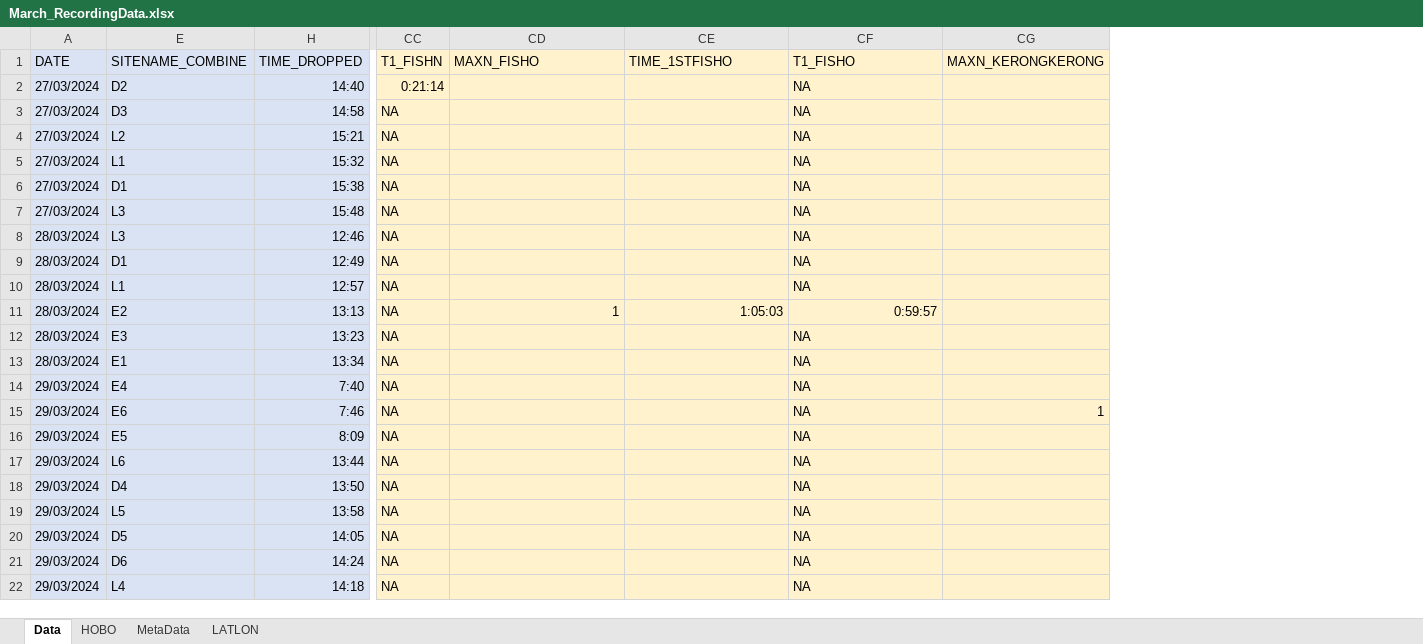
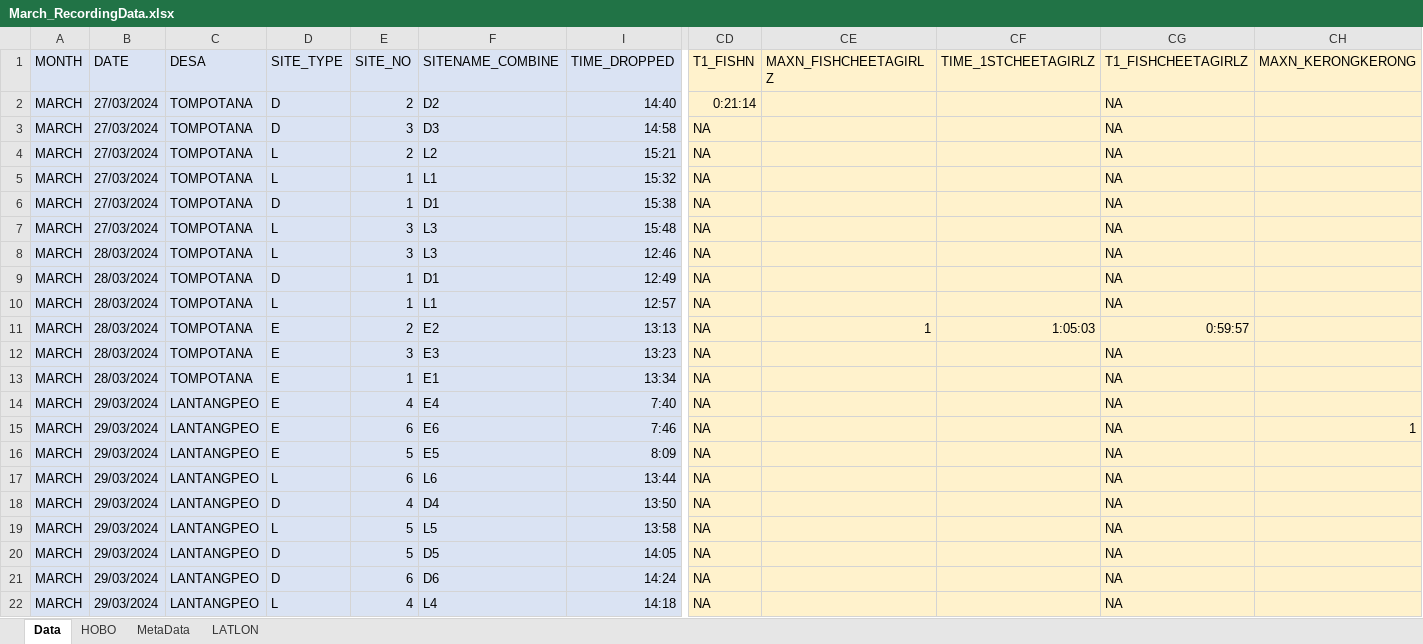
Before and after one commit to swulfing/TanakekeProject, an Excel workbook: URUVS/Datasheets/URUV/03.2024/March_RecordingData.xlsx, sheet Data, drawn as a sheet; only a part is shown, gaps mark what is left out; values as stored, in another font and other column widths than the file's, no borders; addresses are those after the commit; the diff names each change by its address in the sheet, - before the commit and + after, or states it on an @@ line.

```diff
--- a/URUVS/Datasheets/URUV/03.2024/March_RecordingData.xlsx (sheet Data)
+++ b/URUVS/Datasheets/URUV/03.2024/March_RecordingData.xlsx (sheet Data)
+column A (MONTH), rows 2-22: all MARCH
@@ column C (DESA) unhidden, rows 2-22: TOMPOTANA | TOMPOTANA | TOMPOTANA | TOMPOTANA | TOMPOTANA | TOMPOTANA | TOMPOTANA | TOMPOTANA | TOMPOTANA | TOMPOTANA | TOMPOTANA | TOMPOTANA | LANTANGPEO | LANTANGPEO | LANTANGPEO | LANTANGPEO | LANTANGPEO | LANTANGPEO | LANTANGPEO | LANTANGPEO | LANTANGPEO @@
@@ column D (SITE_TYPE) unhidden, rows 2-22: D | D | L | L | D | L | L | D | L | E | E | E | E | E | E | L | D | L | D | D | L @@
+column E (SITE_NO), rows 2-22: 2 | 3 | 2 | 1 | 1 | 3 | 3 | 1 | 1 | 2 | 3 | 1 | 4 | 6 | 5 | 6 | 4 | 5 | 5 | 6 | 4
-CE1: MAXN_FISHO
+CE1: MAXN_FISHCHEETAGIRLZ
-CF1: TIME_1STFISHO
+CF1: TIME_1STCHEETAGIRLZ
-CG1: T1_FISHO
+CG1: T1_FISHCHEETAGIRLZ
```
Also changed, not shown: formulas that keep their value, URUVS/Datasheets/Example_RecordingData.xlsx, URUVS/Datasheets/URUV/02.2024/February_RecordingData.xlsx, 16 other files.
